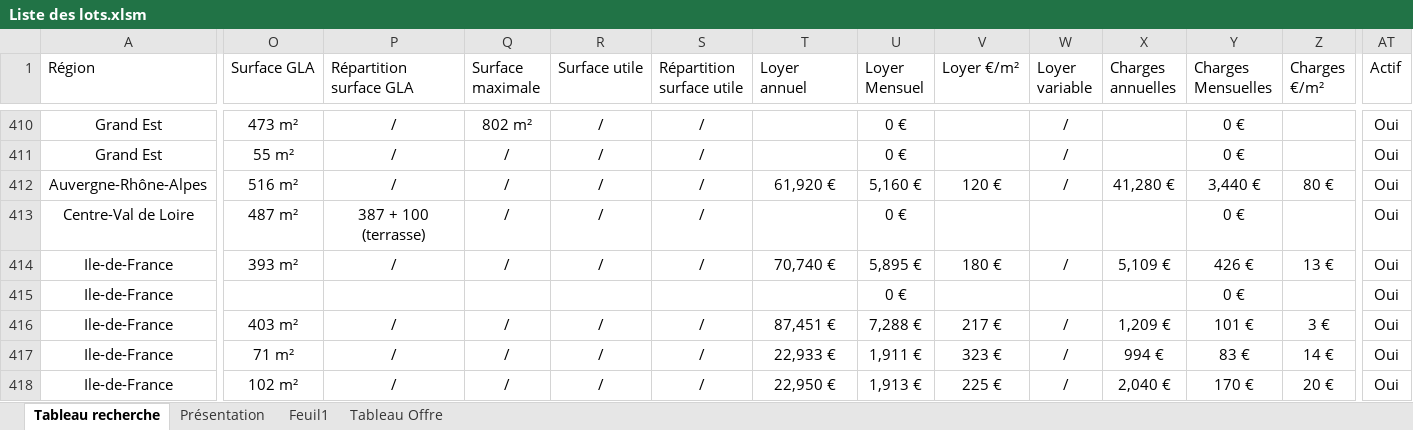
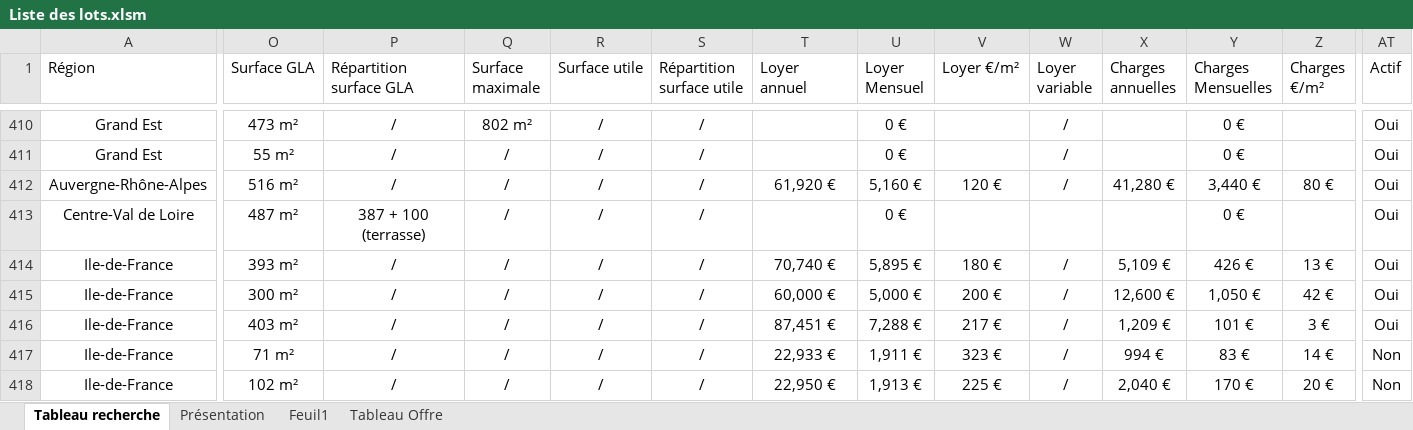
Before and after one commit to guillaume-smbg/SMBG-Carte-Interactive, an Excel workbook: Liste des lots.xlsm, sheet Tableau recherche, drawn as a sheet; only a part is shown, gaps mark what is left out; values as stored, in another font and other column widths than the file's, no borders; table styles not drawn; the diff covers the shown part only; the diff names each change by its address in the sheet, - before the commit and + after, or states it on an @@ line.

Commit message:
Add files via upload

```diff
--- a/Liste des lots.xlsm (sheet Tableau recherche)
+++ b/Liste des lots.xlsm (sheet Tableau recherche)
-O415 (Surface GLA): (empty)
+O415 (Surface GLA): 300 m²
-P415 (Répartition surface GLA): (empty)
+P415 (Répartition surface GLA): /
-Q415 (Surface maximale): (empty)
+Q415 (Surface maximale): /
-R415 (Surface utile): (empty)
+R415 (Surface utile): /
-S415 (Répartition surface utile): (empty)
+S415 (Répartition surface utile): /
-T415 (Loyer annuel): (empty)
+T415 (Loyer annuel): 60,000 €
-U415 (Loyer Mensuel): 0 €
+U415 (Loyer Mensuel): 5,000 €
-V415 (Loyer €/m²): (empty)
+V415 (Loyer €/m²): 200 €
-W415 (Loyer variable): (empty)
+W415 (Loyer variable): /
-X415 (Charges annuelles): (empty)
+X415 (Charges annuelles): 12,600 €
-Y415 (Charges Mensuelles): 0 €
+Y415 (Charges Mensuelles): 1,050 €
-Z415 (Charges €/m²): (empty)
+Z415 (Charges €/m²): 42 €
-AT417:AT418 (Actif): Oui
+AT417:AT418 (Actif): Non
```
Also changed, not shown: 1 added row, 1 removed row, 18 edited cells and cell formats elsewhere in this sheet, formulas that keep their value.
